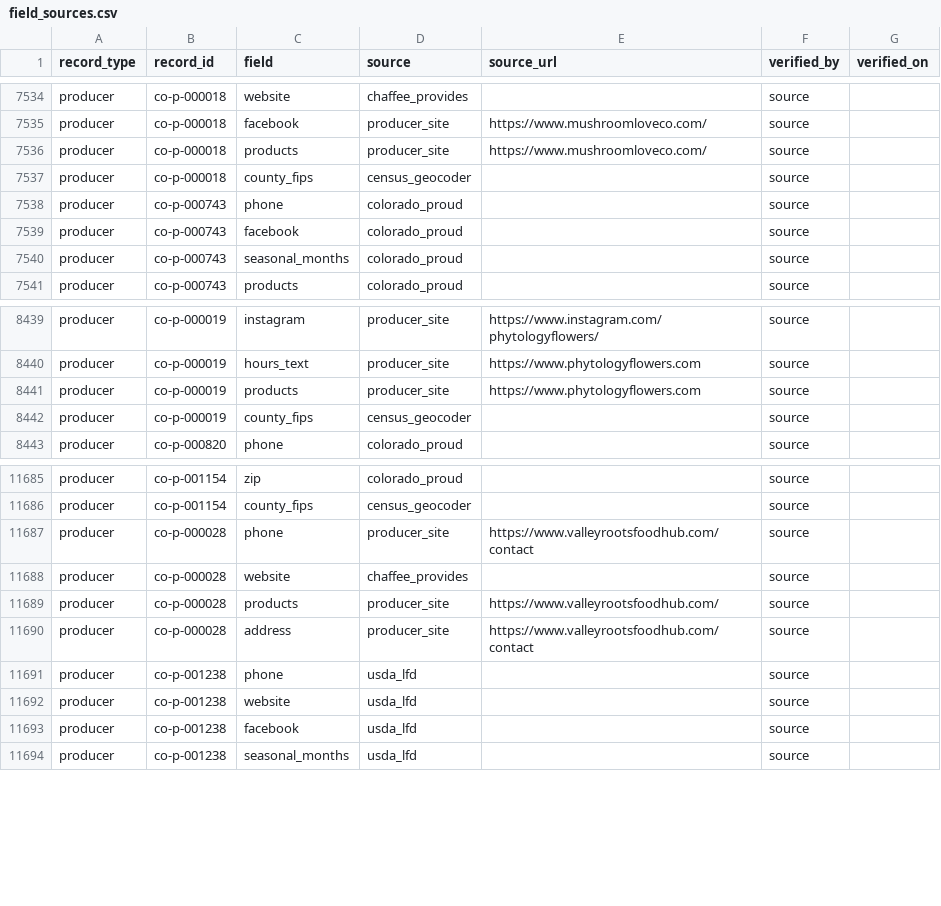
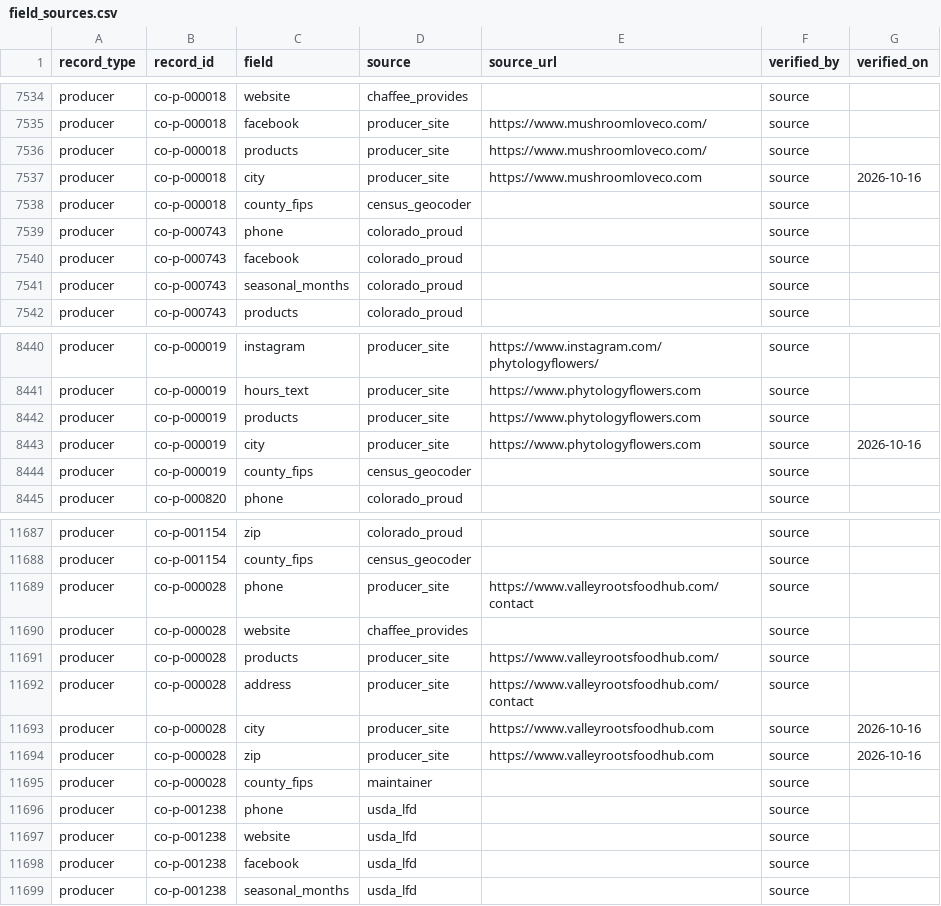
Before and after one commit to open-food-web/colorado-open-food-web, a CSV file: data/colorado/field_sources.csv, drawn as a sheet; only a part is shown, gaps mark what is left out; the diff names each change by its address in the sheet, - before the commit and + after, or states it on an @@ line.

```diff
--- a/data/colorado/field_sources.csv
+++ b/data/colorado/field_sources.csv
+row 7537: producer | co-p-000018 | city | producer_site | https://www.mushroomloveco.com | source | 2026-10-16
+row 8443: producer | co-p-000019 | city | producer_site | https://www.phytologyflowers.com | source | 2026-10-16
+row 11693: producer | co-p-000028 | city | producer_site | https://www.valleyrootsfoodhub.com | source | 2026-10-16
+row 11694: producer | co-p-000028 | zip | producer_site | https://www.valleyrootsfoodhub.com | source | 2026-10-16
+row 11695: producer | co-p-000028 | county_fips | maintainer |  | source
```
Also changed, not shown: data/colorado/producers.csv, inputs/ledger/transactions.csv, 9 other files.
